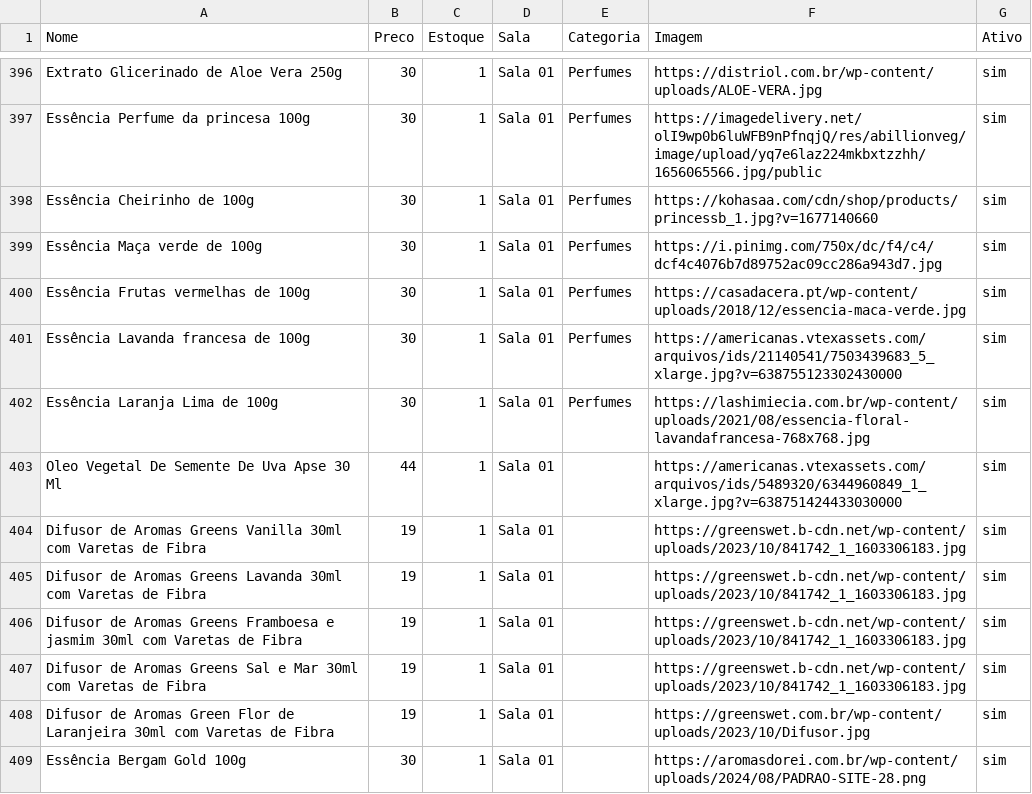
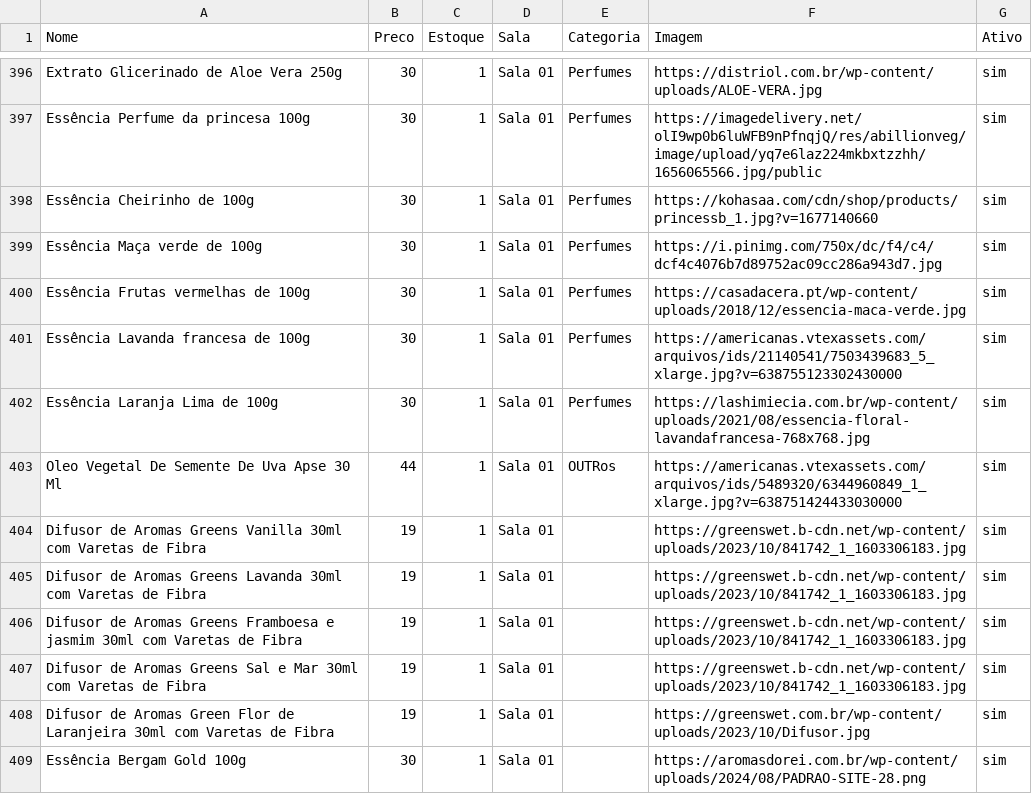
Before and after one commit to lojinhadd/loja, a CSV file: data.csv, drawn as a sheet; only a part is shown, gaps mark what is left out.

Commit message:
Auto-sync: planilha atualizada

```diff
--- a/data.csv
+++ b/data.csv
@@ -402,3 +402,3 @@ Essência Lavanda francesa de 100g,30,1,Sala 01,Perfumes,https://americanas.vtex
 Essência Laranja Lima de 100g,30,1,Sala 01,Perfumes,https://lashimiecia.com.br/wp-content/uploads/2021/08/essencia-floral-lavandafrancesa-768x768.jpg,sim
-Oleo Vegetal De Semente De Uva Apse 30 Ml,44,1,Sala 01,,https://americanas.vtexassets.com/arquivos/ids/5489320/6344960849_1_xlarge.jpg?v=638751424433030000,sim
+Oleo Vegetal De Semente De Uva Apse 30 Ml,44,1,Sala 01,OUTRos,https://americanas.vtexassets.com/arquivos/ids/5489320/6344960849_1_xlarge.jpg?v=638751424433030000,sim
 Difusor de Aromas Greens Vanilla 30ml com Varetas de Fibra,19,1,Sala 01,,https://greenswet.b-cdn.net/wp-content/uploads/2023/10/841742_1_1603306183.jpg,sim
```
